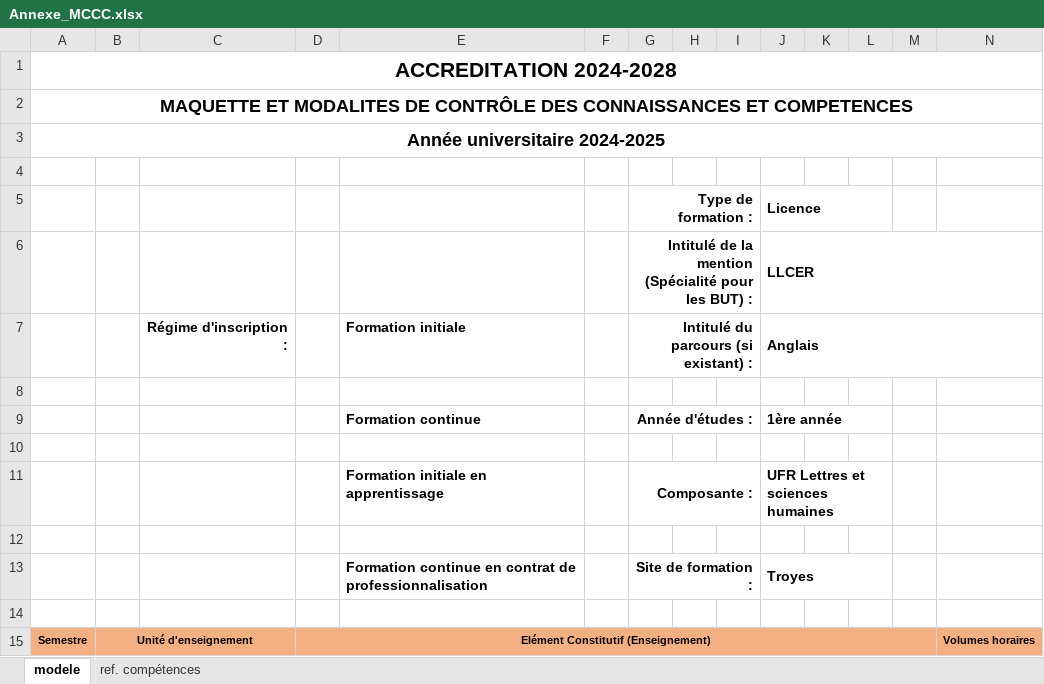
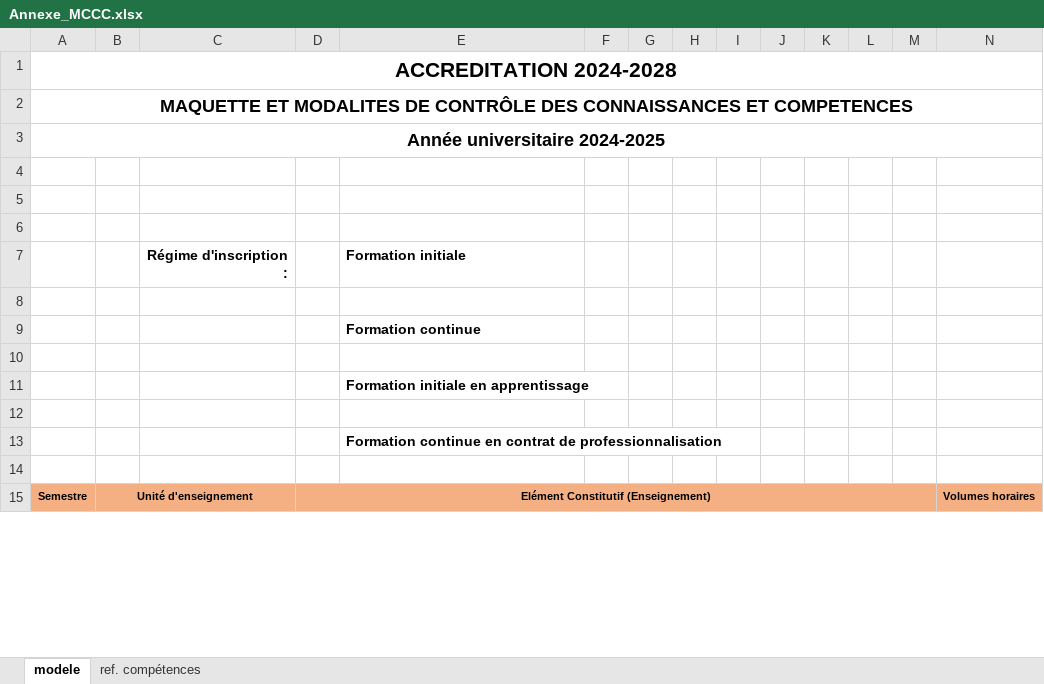
Before and after one commit to Dannebicque/oreof, an Excel workbook: public/modeles/Annexe_MCCC.xlsx, sheet modele, drawn as a sheet; only a part is shown; values as stored, in another font and other column widths than the file's, no borders; charts and pictures not drawn; removed rows and columns are numbered as before the commit, all else as after; rows hold the shown columns only; the diff names each change by its address in the sheet, - before the commit and + after, or states it on an @@ line.

```diff
--- a/public/modeles/Annexe_MCCC.xlsx (sheet modele)
+++ b/public/modeles/Annexe_MCCC.xlsx (sheet modele)
-row 5:  |  |  |  |  |  | Type de formation : |  |  | Licence
-row 6:  |  |  |  |  |  | Intitulé de la mention (Spécialité pour les BUT) : |  |  | LLCER
-row 7:  |  | Régime d'inscription : |  | Formation initiale |  | Intitulé du parcours (si existant) : |  |  | Anglais
-row 9:  |  |  |  | Formation continue |  | Année d'études : |  |  | 1ère année
-row 11:  |  |  |  | Formation initiale en apprentissage |  | Composante : |  |  | UFR Lettres et sciences humaines
+row 7:  |  | Régime d'inscription : |  | Formation initiale
+row 9:  |  |  |  | Formation continue
-row 10:  |  |  |  | Formation continue en contrat de professionnalisation |  | Site de formation : |  |  | Troyes
+row 10: (empty)
-G13:I13 merged
-J13:L13 merged
+row 11:  |  |  |  | Formation initiale en apprentissage
+row 12: (empty)
+row 13:  |  |  |  | Formation continue en contrat de professionnalisation
```
Also changed, not shown: 12 other files.
